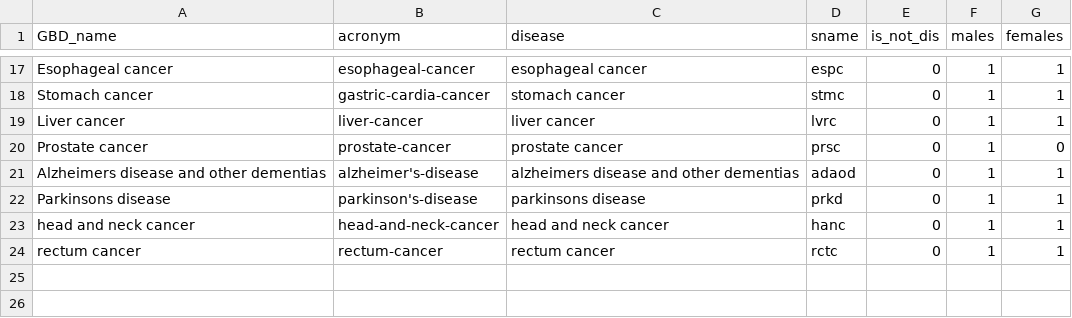
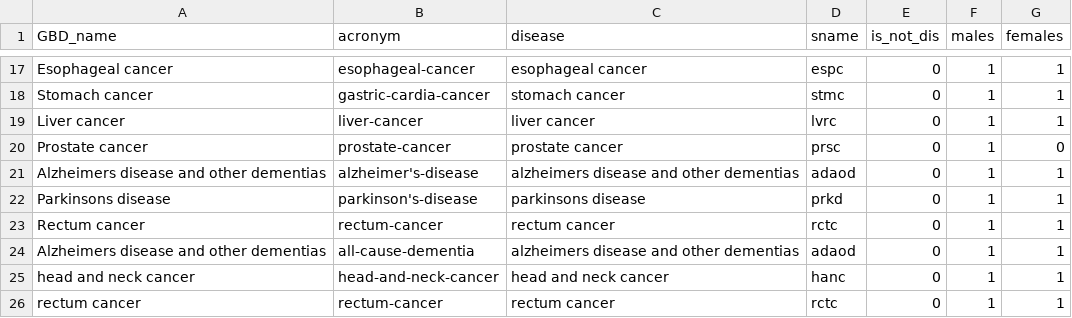
Before and after one commit to healthy-liveable-cities/that-melbourne, a CSV file: Data/processed/mslt/disease_names.csv, drawn as a sheet; only a part is shown, gaps mark what is left out.

```diff
--- a/Data/processed/mslt/disease_names.csv
+++ b/Data/processed/mslt/disease_names.csv
@@ -22,2 +22,4 @@
 "Parkinsons disease","parkinson's-disease","parkinsons disease","prkd",0,1,1
+"Rectum cancer","rectum-cancer","rectum cancer","rctc",0,1,1
+"Alzheimers disease and other dementias","all-cause-dementia","alzheimers disease and other dementias","adaod",0,1,1
 "head and neck cancer","head-and-neck-cancer","head and neck cancer","hanc",0,1,1
```
Also changed, not shown: Data/processed/mslt/mslt_df.csv, 10 other files.
